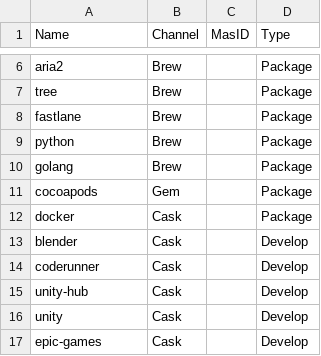
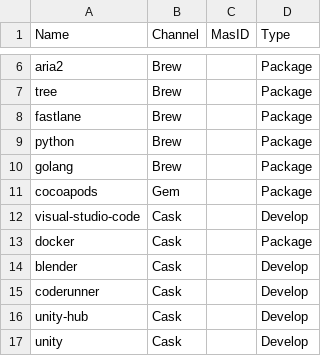
Before and after one commit to cszwdy/SetupMac, a CSV file: Sofeware.csv, drawn as a sheet; only a part is shown, gaps mark what is left out; the shorter side is filled out with more unchanged rows; the diff names each change by its address in the sheet, - before the commit and + after, or states it on an @@ line.

Commit message:
Add VSCode from cask.

```diff
--- a/Sofeware.csv
+++ b/Sofeware.csv
+row 12: visual-studio-code | Cask |  | Develop
```
Also changed, not shown: 1 other file.
